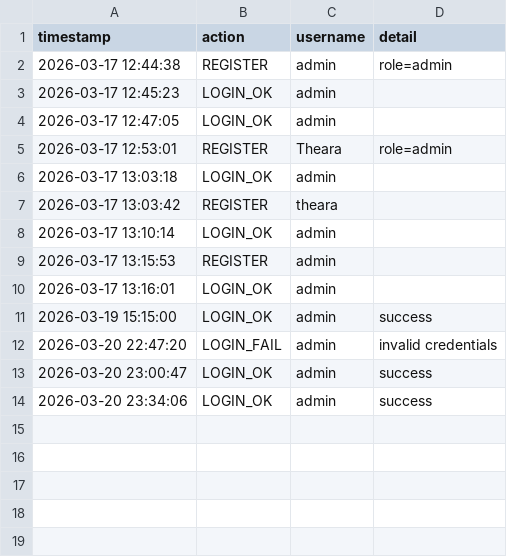
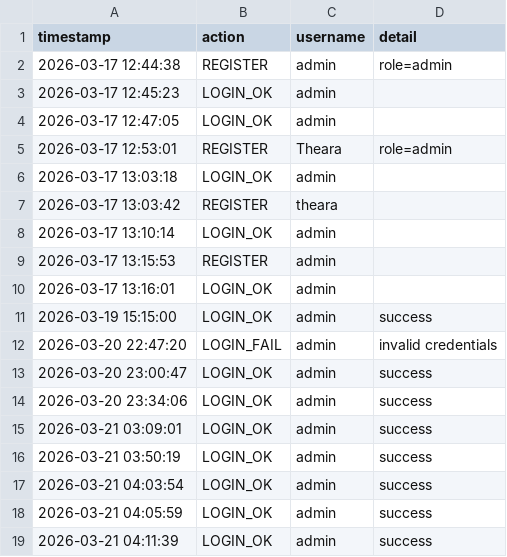
Before and after one commit to tthearaa/OOP-Project-Year2-Term2, a CSV file: Data/auth_log.csv, drawn as a sheet.

```diff
--- a/Data/auth_log.csv
+++ b/Data/auth_log.csv
@@ -14 +14,6 @@ timestamp,action,username,detail
 2026-03-20 23:34:06,LOGIN_OK,admin,success
+2026-03-21 03:09:01,LOGIN_OK,admin,success
+2026-03-21 03:50:19,LOGIN_OK,admin,success
+2026-03-21 04:03:54,LOGIN_OK,admin,success
+2026-03-21 04:05:59,LOGIN_OK,admin,success
+2026-03-21 04:11:39,LOGIN_OK,admin,success
```
Also changed, not shown: Data/event_log.csv, 5 other files.
